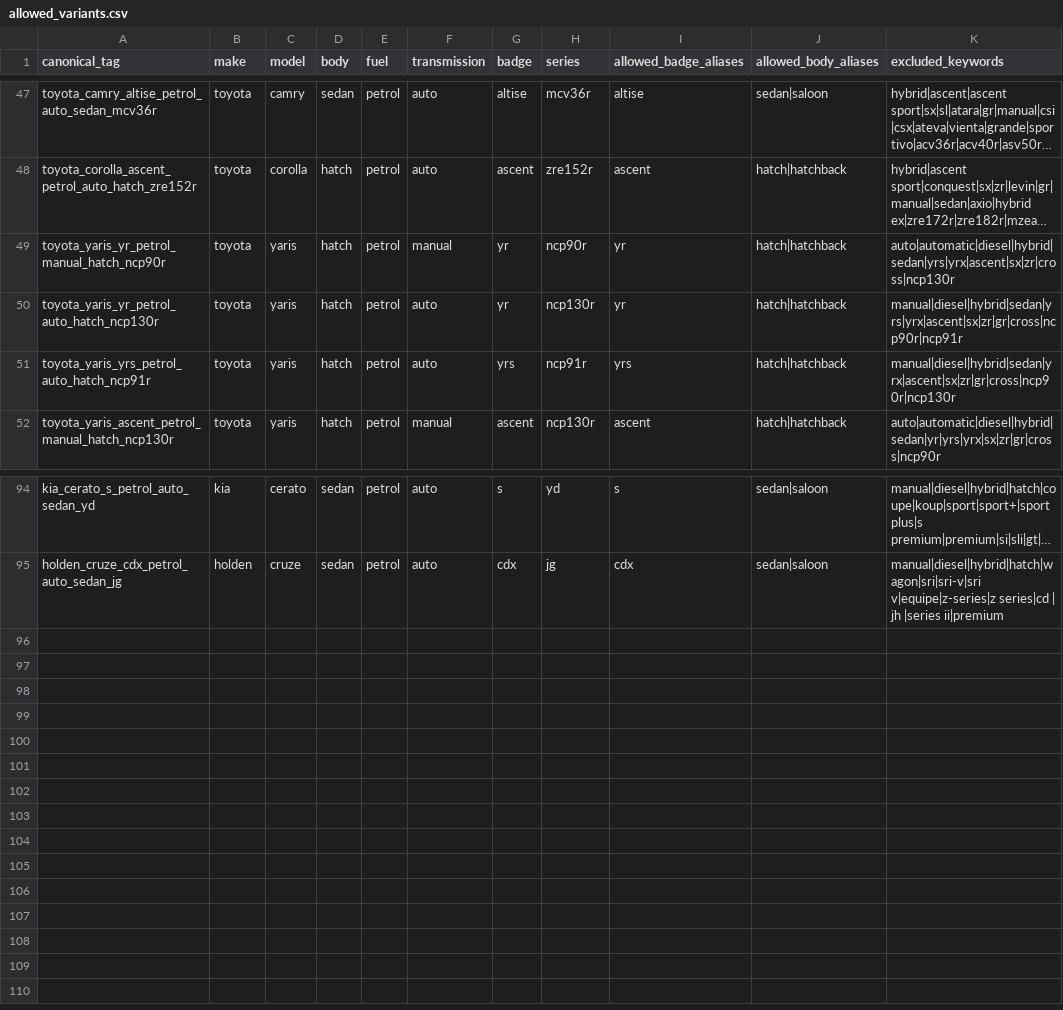
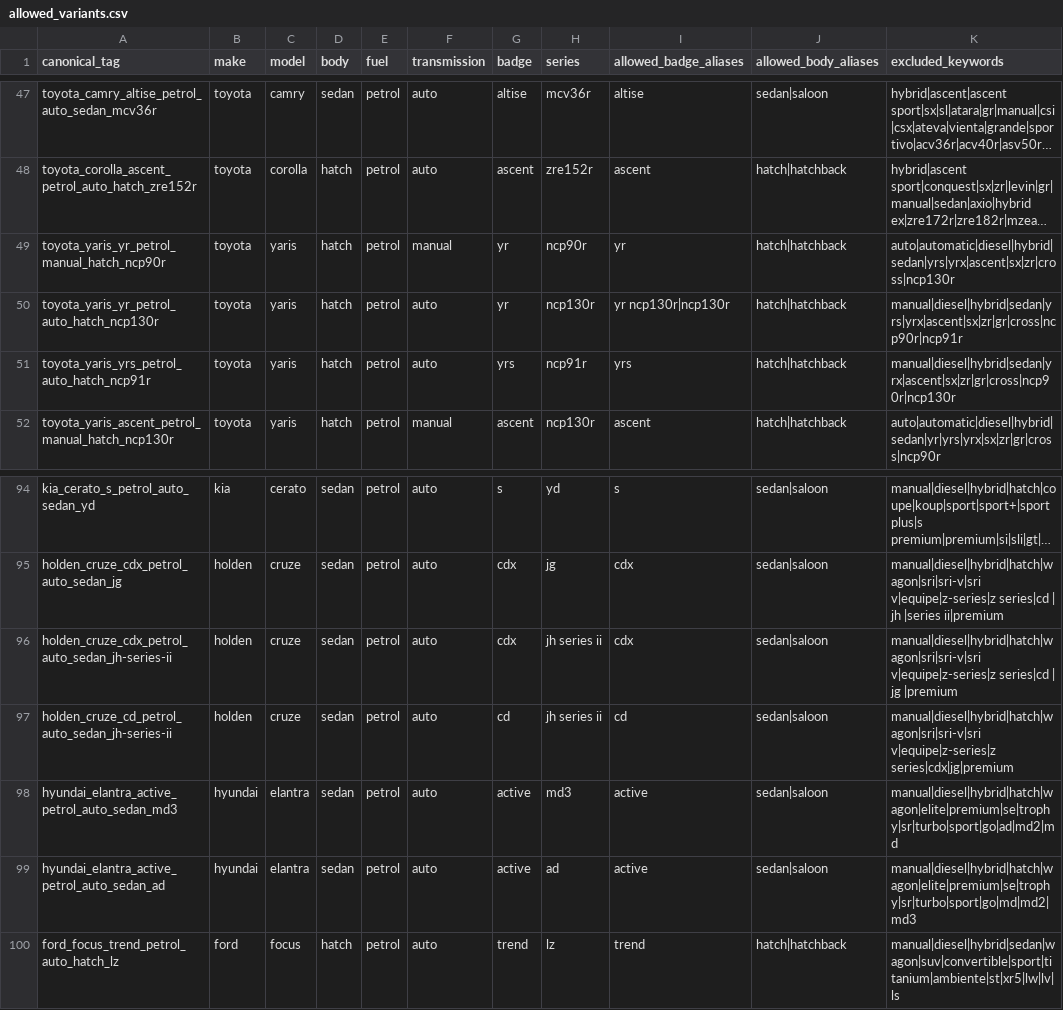
Before and after one commit to fallen-pc/autosniper, a CSV file: config/allowed_variants.csv, drawn as a sheet; only a part is shown, gaps mark what is left out; long unchanged cells end in …; the diff names each change by its address in the sheet, - before the commit and + after, or states it on an @@ line.

```diff
--- a/config/allowed_variants.csv
+++ b/config/allowed_variants.csv
-I50 (allowed_badge_aliases): yr
+I50 (allowed_badge_aliases): yr ncp130r|ncp130r
+row 96: holden_cruze_cdx_petrol_auto_sedan_jh-series-ii | holden | cruze | sedan | petrol | auto | cdx | jh series ii | cdx | sedan|saloon | manual|diesel|hybrid|hatch|wagon|sri|sri-v|sri v|equipe|z-series|z series|cd | jg |premium
+row 97: holden_cruze_cd_petrol_auto_sedan_jh-series-ii | holden | cruze | sedan | petrol | auto | cd | jh series ii | cd | sedan|saloon | manual|diesel|hybrid|hatch|wagon|sri|sri-v|sri v|equipe|z-series|z series|cdx|jg|premium
+row 98: hyundai_elantra_active_petrol_auto_sedan_md3 | hyundai | elantra | sedan | petrol | auto | active | md3 | active | sedan|saloon | manual|diesel|hybrid|hatch|wagon|elite|premium|se|trophy|sr|turbo|sport|go|ad|md2|md
+row 99: hyundai_elantra_active_petrol_auto_sedan_ad | hyundai | elantra | sedan | petrol | auto | active | ad | active | sedan|saloon | manual|diesel|hybrid|hatch|wagon|elite|premium|se|trophy|sr|turbo|sport|go|md|md2|md3
+row 100: ford_focus_trend_petrol_auto_hatch_lz | ford | focus | hatch | petrol | auto | trend | lz | trend | hatch|hatchback | manual|diesel|hybrid|sedan|wagon|suv|convertible|sport|titanium|ambiente|st|xr5|lw|lv|ls
```
Also changed, not shown: CSV_data/restricted/versions/curves_manifest.csv, config/curve_anchor_overrides_v2.csv, 10 other files.
